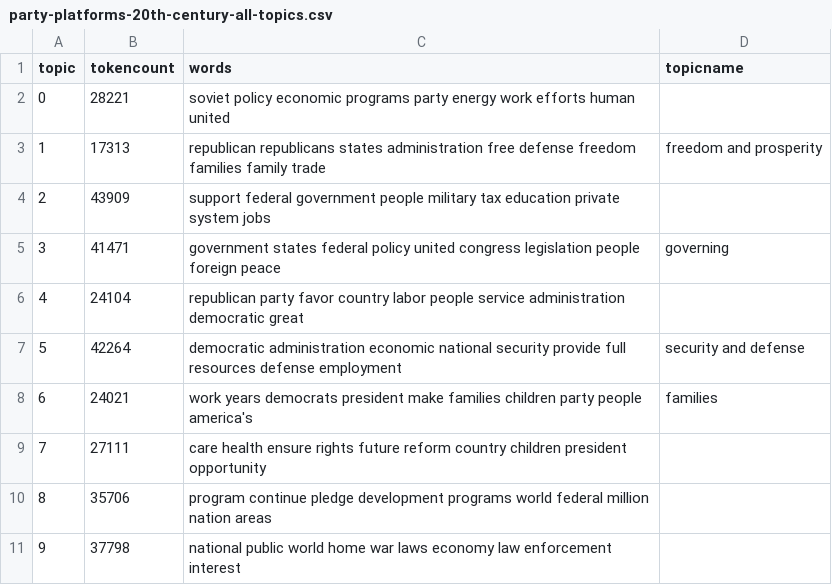
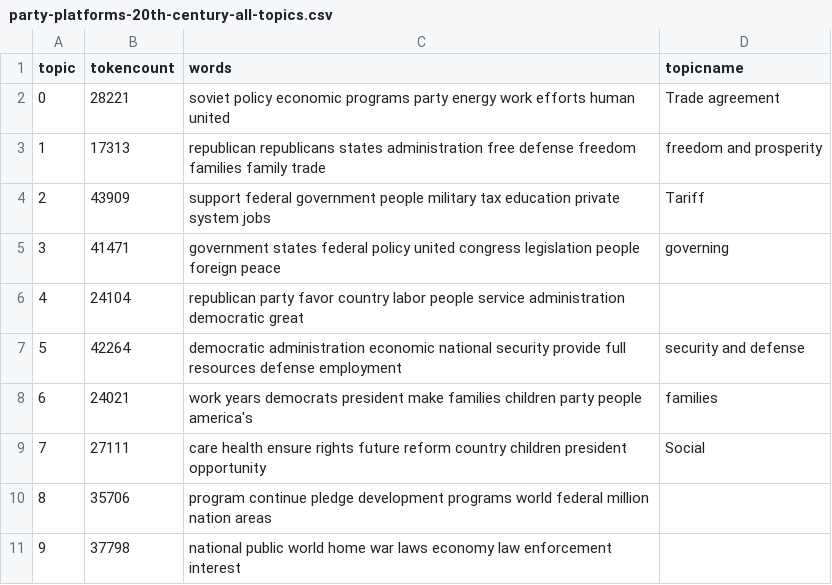
Before and after one commit to DewaineHale/my-digital-history-project, a CSV file: _data/topics/party-platforms-20th-century-all-topics.csv, drawn as a sheet.

Commit message:
Update party-platforms-20th-century-all-topics.csv

```diff
--- a/_data/topics/party-platforms-20th-century-all-topics.csv
+++ b/_data/topics/party-platforms-20th-century-all-topics.csv
@@ -1,5 +1,5 @@
 topic,tokencount,words,topicname
-0,28221,"soviet policy economic programs party energy work efforts human united",
+0,28221,"soviet policy economic programs party energy work efforts human united",Trade agreement
 1,17313,"republican republicans states administration free defense freedom families family trade",freedom and prosperity
-2,43909,"support federal government people military tax education private system jobs",
+2,43909,"support federal government people military tax education private system jobs",Tariff
 3,41471,"government states federal policy united congress legislation people foreign peace",governing
@@ -8,3 +8,3 @@ topic,tokencount,words,topicname
 6,24021,"work years democrats president make families children party people america's",families
-7,27111,"care health ensure rights future reform country children president opportunity",
+7,27111,"care health ensure rights future reform country children president opportunity",Social
 8,35706,"program continue pledge development programs world federal million nation areas",
```
